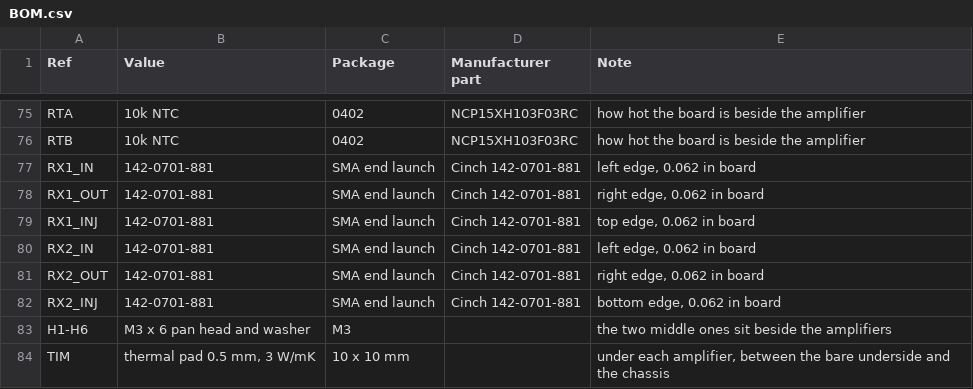
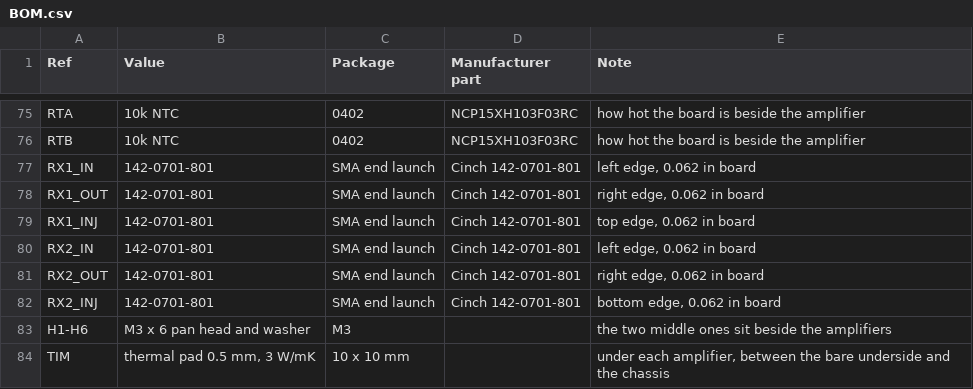
Before and after one commit to chill-avocado/radar-5g8-array, a CSV file: kicad/radar_5g8_lna/BOM.csv, drawn as a sheet; only a part is shown, gaps mark what is left out.

```diff
--- a/kicad/radar_5g8_lna/BOM.csv
+++ b/kicad/radar_5g8_lna/BOM.csv
@@ -76,8 +76,8 @@ RTA,10k NTC,0402,NCP15XH103F03RC,how hot the board is beside the amplifier
 RTB,10k NTC,0402,NCP15XH103F03RC,how hot the board is beside the amplifier
-RX1_IN,142-0701-881,SMA end launch,Cinch 142-0701-881,"left edge, 0.062 in board"
-RX1_OUT,142-0701-881,SMA end launch,Cinch 142-0701-881,"right edge, 0.062 in board"
-RX1_INJ,142-0701-881,SMA end launch,Cinch 142-0701-881,"top edge, 0.062 in board"
-RX2_IN,142-0701-881,SMA end launch,Cinch 142-0701-881,"left edge, 0.062 in board"
-RX2_OUT,142-0701-881,SMA end launch,Cinch 142-0701-881,"right edge, 0.062 in board"
-RX2_INJ,142-0701-881,SMA end launch,Cinch 142-0701-881,"bottom edge, 0.062 in board"
+RX1_IN,142-0701-801,SMA end launch,Cinch 142-0701-801,"left edge, 0.062 in board"
+RX1_OUT,142-0701-801,SMA end launch,Cinch 142-0701-801,"right edge, 0.062 in board"
+RX1_INJ,142-0701-801,SMA end launch,Cinch 142-0701-801,"top edge, 0.062 in board"
+RX2_IN,142-0701-801,SMA end launch,Cinch 142-0701-801,"left edge, 0.062 in board"
+RX2_OUT,142-0701-801,SMA end launch,Cinch 142-0701-801,"right edge, 0.062 in board"
+RX2_INJ,142-0701-801,SMA end launch,Cinch 142-0701-801,"bottom edge, 0.062 in board"
 H1-H6,M3 x 6 pan head and washer,M3,,the two middle ones sit beside the amplifiers
```
Also changed, not shown: kicad/radar_5g8_fe/BOM.csv, kicad/radar_5g8_pa/BOM.csv, 3 other files.
